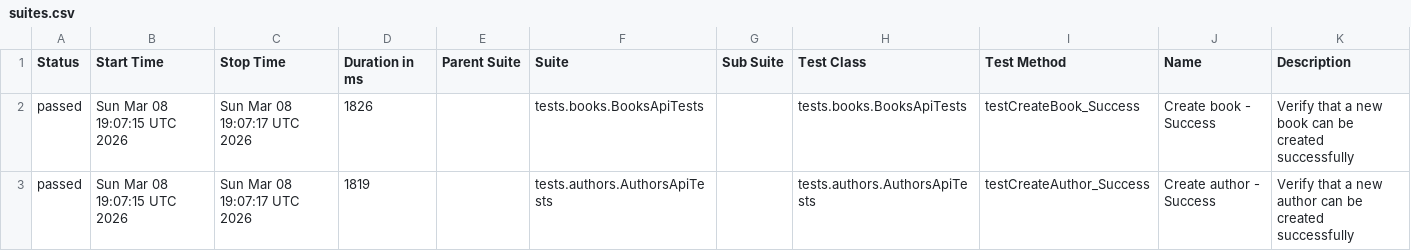
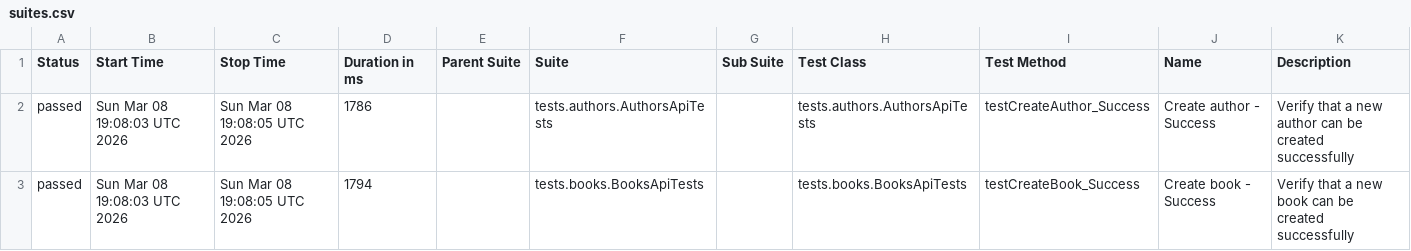
Before and after one commit to GalynaUdaltsova/bookstore-api-tests, a CSV file: data/suites.csv, drawn as a sheet.

```diff
--- a/data/suites.csv
+++ b/data/suites.csv
@@ -1,3 +1,3 @@
 "Status","Start Time","Stop Time","Duration in ms","Parent Suite","Suite","Sub Suite","Test Class","Test Method","Name","Description"
-"passed","Sun Mar 08 19:07:15 UTC 2026","Sun Mar 08 19:07:17 UTC 2026","1826","","tests.books.BooksApiTests","","tests.books.BooksApiTests","testCreateBook_Success","Create book - Success","Verify that a new book can be created successfully"
-"passed","Sun Mar 08 19:07:15 UTC 2026","Sun Mar 08 19:07:17 UTC 2026","1819","","tests.authors.AuthorsApiTests","","tests.authors.AuthorsApiTests","testCreateAuthor_Success","Create author - Success","Verify that a new author can be created successfully"
+"passed","Sun Mar 08 19:08:03 UTC 2026","Sun Mar 08 19:08:05 UTC 2026","1786","","tests.authors.AuthorsApiTests","","tests.authors.AuthorsApiTests","testCreateAuthor_Success","Create author - Success","Verify that a new author can be created successfully"
+"passed","Sun Mar 08 19:08:03 UTC 2026","Sun Mar 08 19:08:05 UTC 2026","1794","","tests.books.BooksApiTests","","tests.books.BooksApiTests","testCreateBook_Success","Create book - Success","Verify that a new book can be created successfully"
```
Also changed, not shown: 33 other files.
